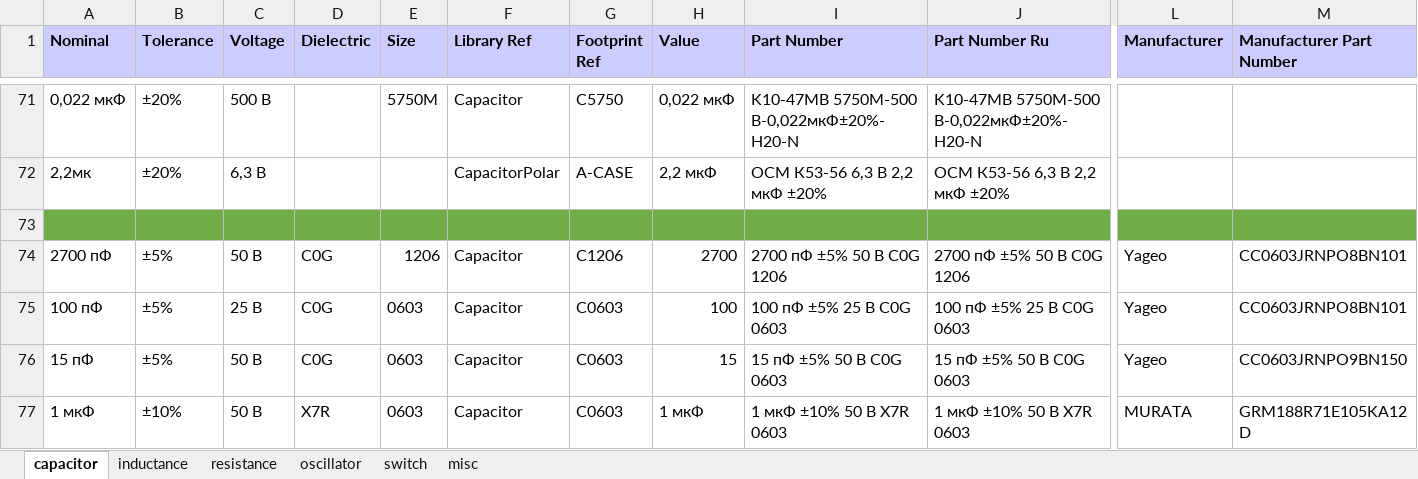
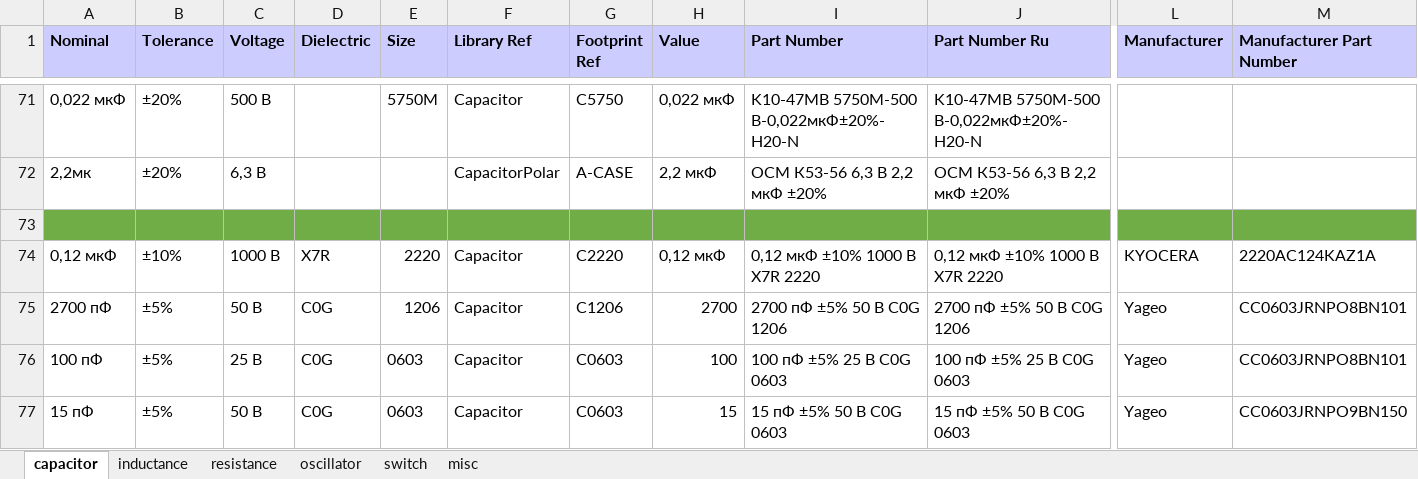
Before and after one commit to garou-g/elem_altium_db2, an Excel workbook: library/discrete.xlsx, sheet capacitor, drawn as a sheet; only a part is shown, gaps mark what is left out; the shorter side is filled out with more unchanged rows; values as stored, in another font and other column widths than the file's, no borders; rows hold the shown columns only; the diff names each change by its address in the sheet, - before the commit and + after, or states it on an @@ line.

```diff
--- a/library/discrete.xlsx (sheet capacitor)
+++ b/library/discrete.xlsx (sheet capacitor)
+row 74: 0,12 мкФ | ±10% | 1000 В | X7R | 2220 | Capacitor | С2220 | 0,12 мкФ | 0,12 мкФ ±10% 1000 В X7R 2220 | 0,12 мкФ ±10% 1000 В X7R 2220 | KYOCERA | 2220AC124KAZ1A
```
Also changed, not shown: sheet resistance.
